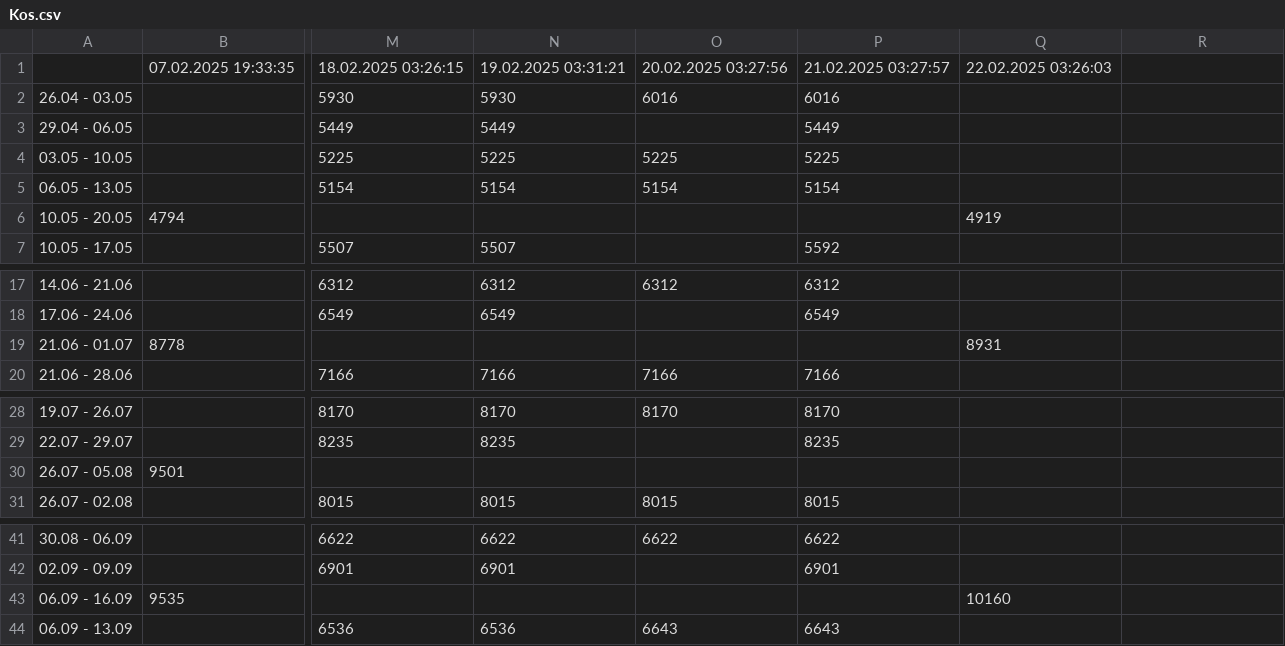
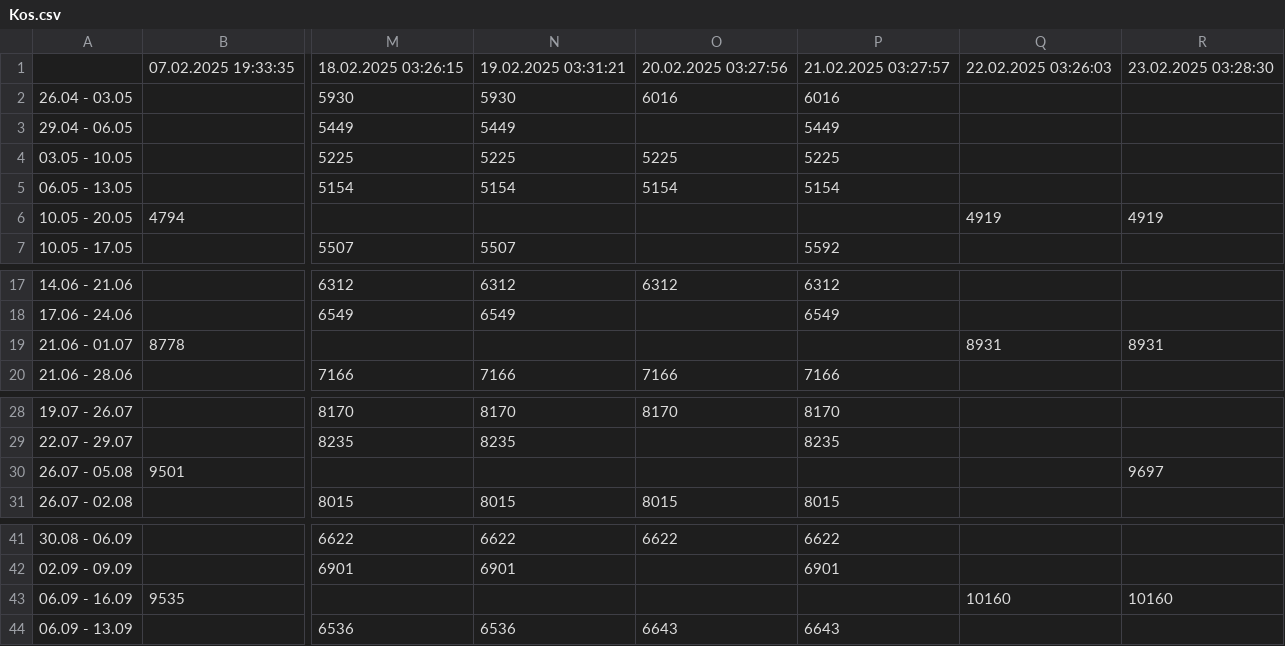
Before and after one commit to filipbiernat/RScraper-dev, a CSV file: data/Kos.csv, drawn as a sheet; only a part is shown, gaps mark what is left out; the diff names each change by its address in the sheet, - before the commit and + after, or states it on an @@ line.

```diff
--- a/data/Kos.csv
+++ b/data/Kos.csv
-R1: (empty)
+R1: 23.02.2025 03:28:30
-R6: (empty)
+R6: 4919
-R19: (empty)
+R19: 8931
-R30: (empty)
+R30: 9697
-R43: (empty)
+R43: 10160
```
Also changed, not shown: data/HiszpanskieElClassico.csv.
